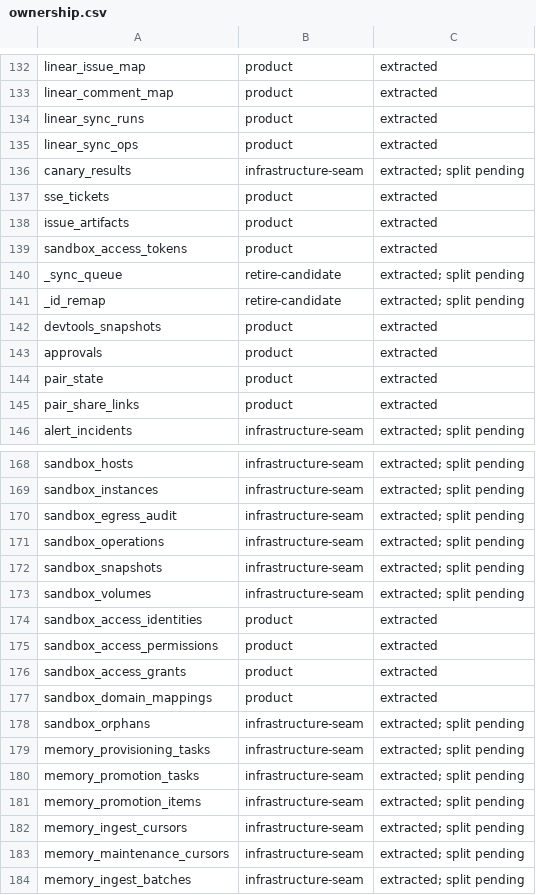
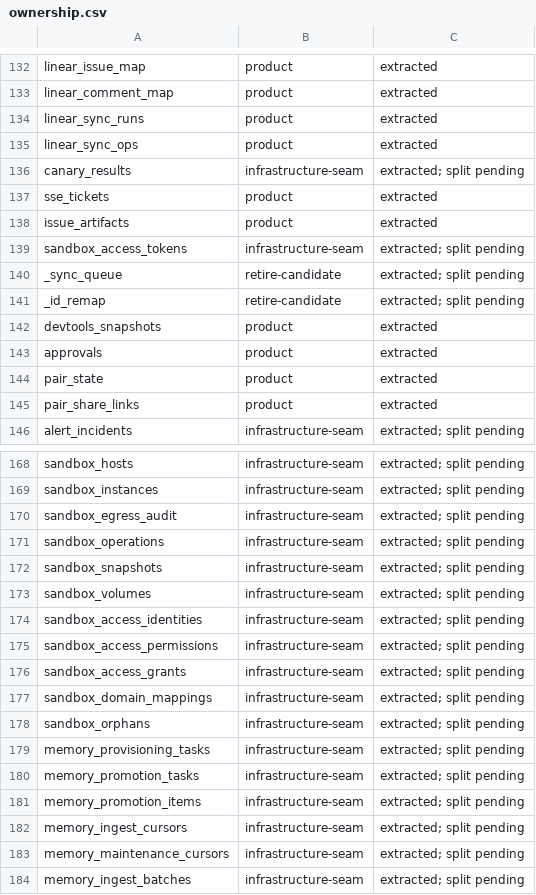
Before and after one commit to smithersai/smithers, a CSV file: packages/backend/db/ownership.csv, drawn as a sheet; only a part is shown, gaps mark what is left out.

Commit message:
Classify sandbox access tables as infrastructure state

```diff
--- a/packages/backend/db/ownership.csv
+++ b/packages/backend/db/ownership.csv
@@ -138,3 +138,3 @@ sse_tickets,product,extracted
 issue_artifacts,product,extracted
-sandbox_access_tokens,product,extracted
+sandbox_access_tokens,infrastructure-seam,extracted; split pending
 _sync_queue,retire-candidate,extracted; split pending
@@ -173,6 +173,6 @@ sandbox_snapshots,infrastructure-seam,extracted; split pending
 sandbox_volumes,infrastructure-seam,extracted; split pending
-sandbox_access_identities,product,extracted
-sandbox_access_permissions,product,extracted
-sandbox_access_grants,product,extracted
-sandbox_domain_mappings,product,extracted
+sandbox_access_identities,infrastructure-seam,extracted; split pending
+sandbox_access_permissions,infrastructure-seam,extracted; split pending
+sandbox_access_grants,infrastructure-seam,extracted; split pending
+sandbox_domain_mappings,infrastructure-seam,extracted; split pending
 sandbox_orphans,infrastructure-seam,extracted; split pending
```
